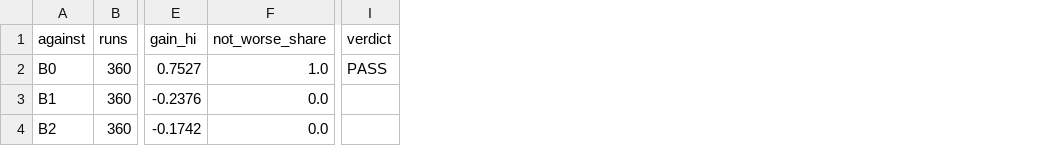
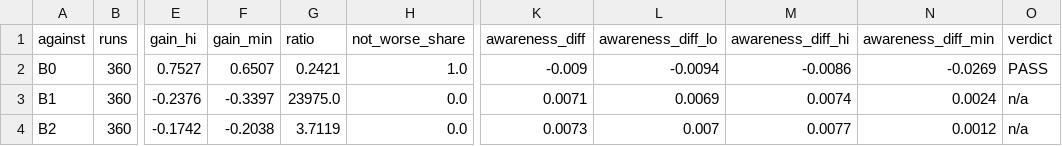
Before and after one commit to geekabel/aoc_repo, a CSV file: results/d4/h3_overall.csv, drawn as a sheet; only a part is shown, gaps mark what is left out; addresses are those after the commit; the diff names each change by its address in the sheet, - before the commit and + after, or states it on an @@ line.

```diff
--- a/results/d4/h3_overall.csv
+++ b/results/d4/h3_overall.csv
+column F (gain_min), rows 2-4: 0.6507 | -0.3397 | -0.2038
+column G (ratio), rows 2-4: 0.2421 | 23975.0 | 3.7119
+column K (awareness_diff), rows 2-4: -0.009 | 0.0071 | 0.0073
+column L (awareness_diff_lo), rows 2-4: -0.0094 | 0.0069 | 0.007
+column M (awareness_diff_hi), rows 2-4: -0.0086 | 0.0074 | 0.0077
+column N (awareness_diff_min), rows 2-4: -0.0269 | 0.0024 | 0.0012
-O3:O4 (verdict): (empty)
+O3:O4 (verdict): n/a
```
Also changed, not shown: results/d4/events.csv, results/d4/h1.csv, 7 other files.
